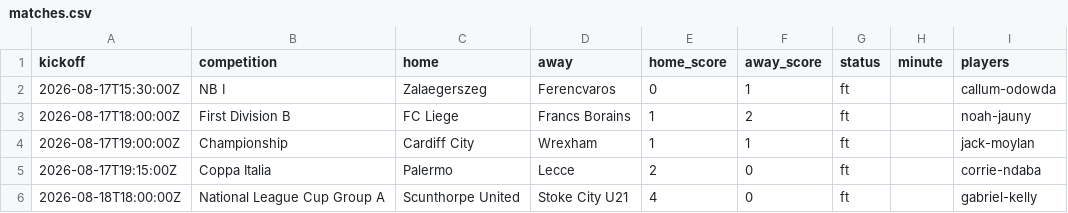
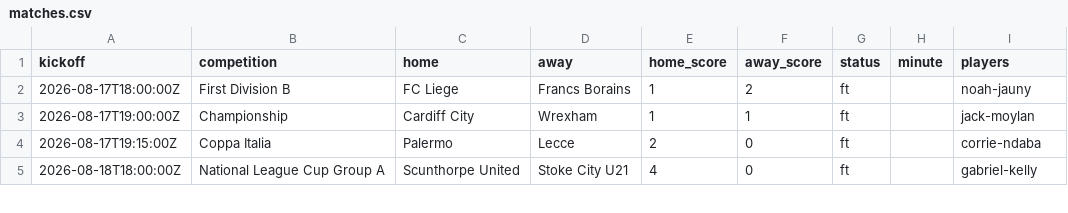
Before and after one commit to JustPatrickG/footballers.ie, a CSV file: data/api/matches.csv, drawn as a sheet; only a part is shown.

```diff
--- a/data/api/matches.csv
+++ b/data/api/matches.csv
@@ -1,3 +1,2 @@
 kickoff,competition,home,away,home_score,away_score,status,minute,players
-2026-08-17T15:30:00Z,NB I,Zalaegerszeg,Ferencvaros,0,1,ft,,callum-odowda
 2026-08-17T18:00:00Z,First Division B,FC Liege,Francs Borains,1,2,ft,,noah-jauny
```
Also changed, not shown: 4 other files.
